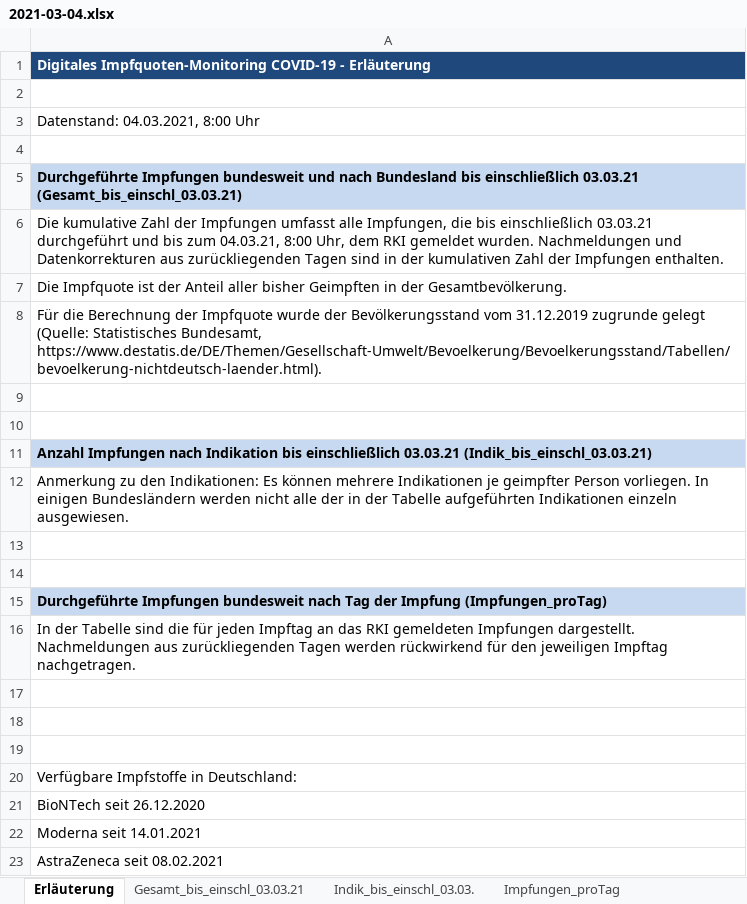
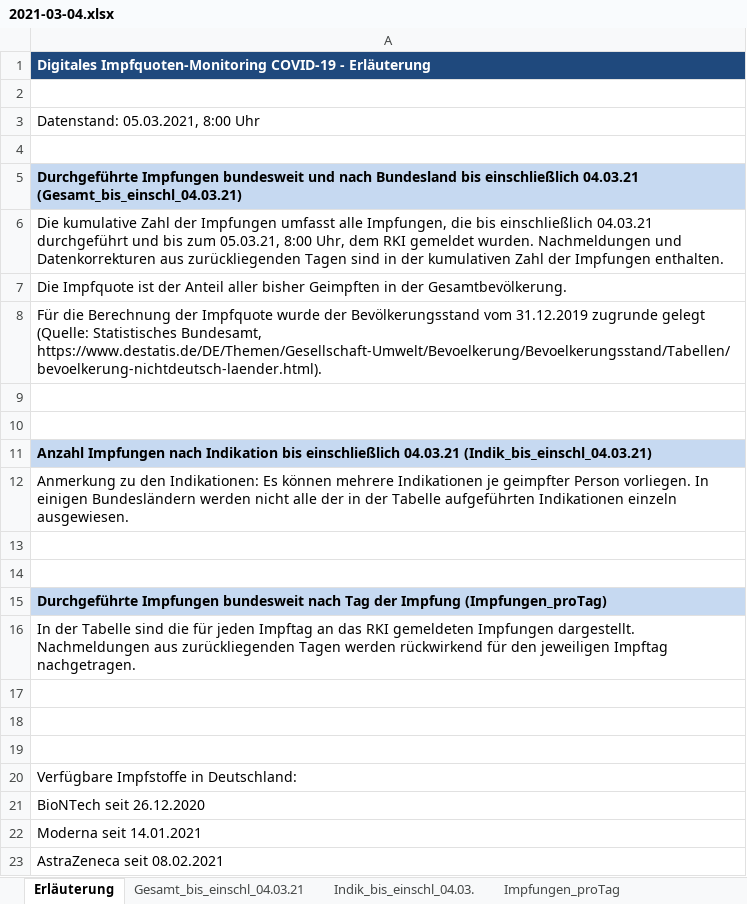
Before and after one commit to wiomoc/geimpft, an Excel workbook: 2021-03-04.xlsx, sheet Erläuterung, drawn as a sheet; values as stored, in another font and other column widths than the file's, no borders; the diff names each change by its address in the sheet, - before the commit and + after, or states it on an @@ line.

```diff
--- a/2021-03-04.xlsx (sheet Erläuterung)
+++ b/2021-03-04.xlsx (sheet Erläuterung)
-sheet tab: Gesamt_bis_einschl_03.03.21
+sheet tab: Gesamt_bis_einschl_04.03.21
-sheet tab: Indik_bis_einschl_03.03.
+sheet tab: Indik_bis_einschl_04.03.
-A3: Datenstand: 04.03.2021, 8:00 Uhr
+A3: Datenstand: 05.03.2021, 8:00 Uhr
-A5: …bis einschließlich 03.03.21 (Gesamt_bis_einschl_03.03.21)
+A5: …bis einschließlich 04.03.21 (Gesamt_bis_einschl_04.03.21)
-A6: …bis einschließlich 03.03.21 durchgeführt und bis zum 04.03.21, 8:00 Uhr,…
+A6: …bis einschließlich 04.03.21 durchgeführt und bis zum 05.03.21, 8:00 Uhr,…
-A11: …bis einschließlich 03.03.21 (Indik_bis_einschl_03.03.21)
+A11: …bis einschließlich 04.03.21 (Indik_bis_einschl_04.03.21)
```
Also changed, not shown: sheet Gesamt_bis_einschl_04.03.21, sheet Impfungen_proTag, sheet Indik_bis_einschl_04.03., 1 other file.
